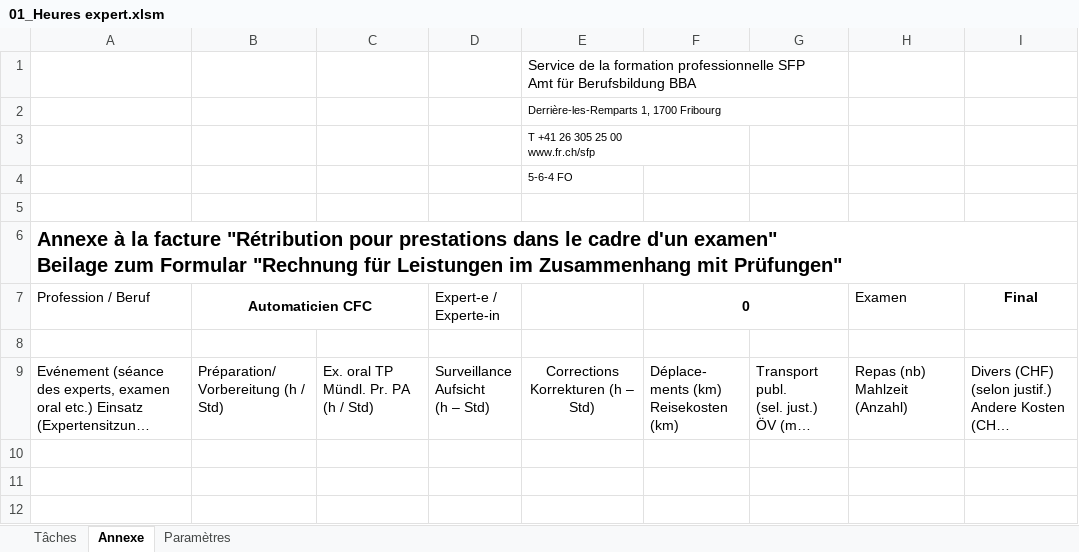
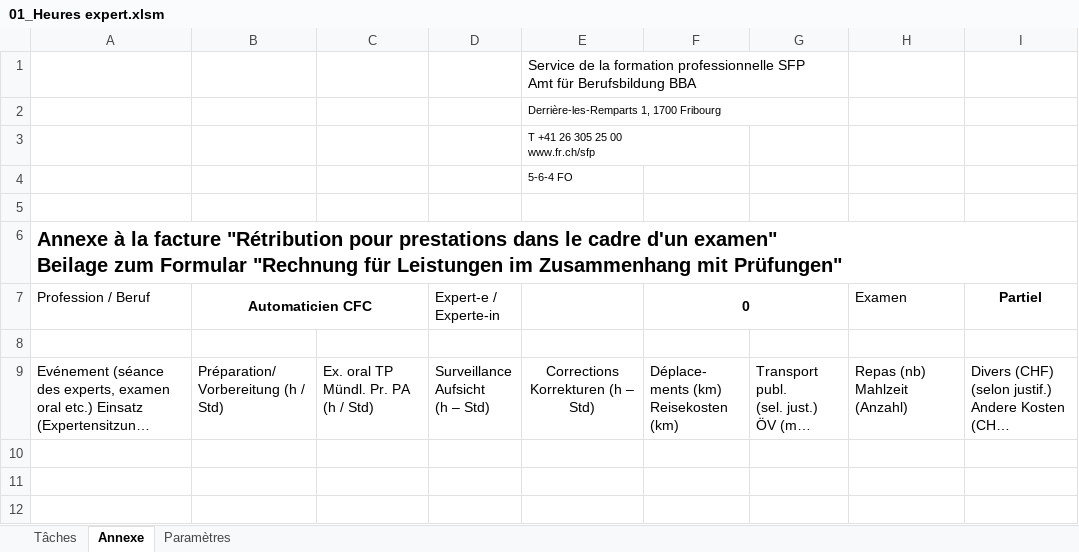
Before and after one commit to GrubCaloz/ExpHeuresFR, an Excel workbook: 01_Heures expert.xlsm, sheet Annexe, drawn as a sheet; only a part is shown; long unchanged cells end in …; values as stored, in another font and other column widths than the file's, no borders; charts and pictures not drawn; the diff names each change by its address in the sheet, - before the commit and + after, or states it on an @@ line.

```diff
--- a/01_Heures expert.xlsm (sheet Annexe)
+++ b/01_Heures expert.xlsm (sheet Annexe)
-I7: Final
+I7: Partiel
```
Also changed, not shown: sheet Tâches, sheet Paramètres, hidden cells, charts or pictures.
